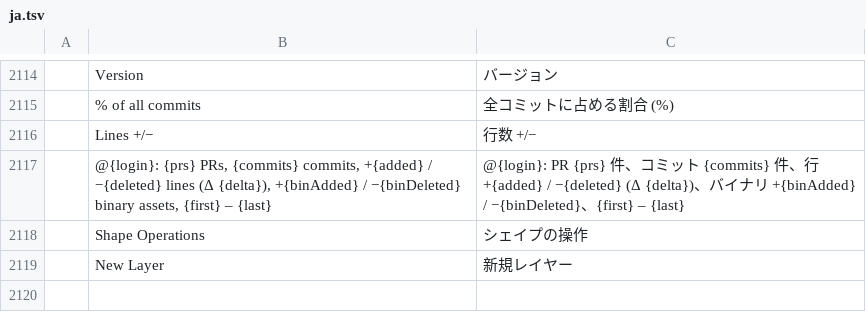
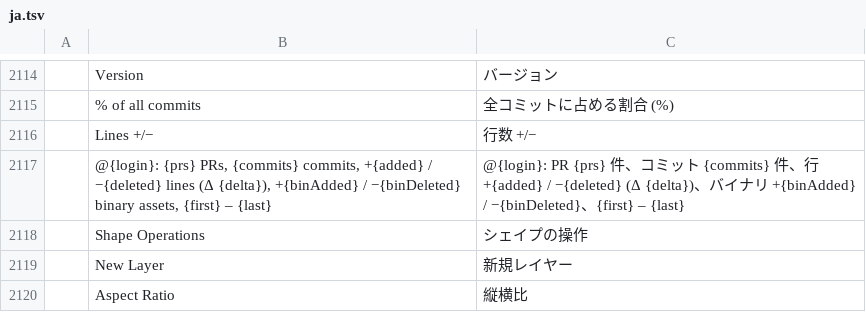
Before and after one commit to TheSeanLavery/photocraft, a TSV file: crates/ui-egui/src/i18n/ja.tsv, drawn as a sheet; only a part is shown, gaps mark what is left out; the diff names each change by its address in the sheet, - before the commit and + after, or states it on an @@ line.

```diff
--- a/crates/ui-egui/src/i18n/ja.tsv
+++ b/crates/ui-egui/src/i18n/ja.tsv
+row 2120:  | Aspect Ratio | 縦横比
```
Also changed, not shown: crates/ui-egui/src/i18n/cs.tsv, crates/ui-egui/src/i18n/es.tsv, 3 other files.
